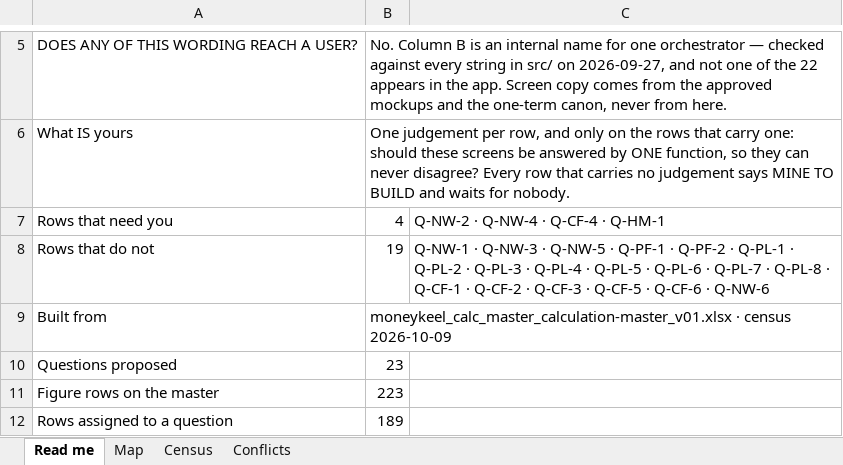
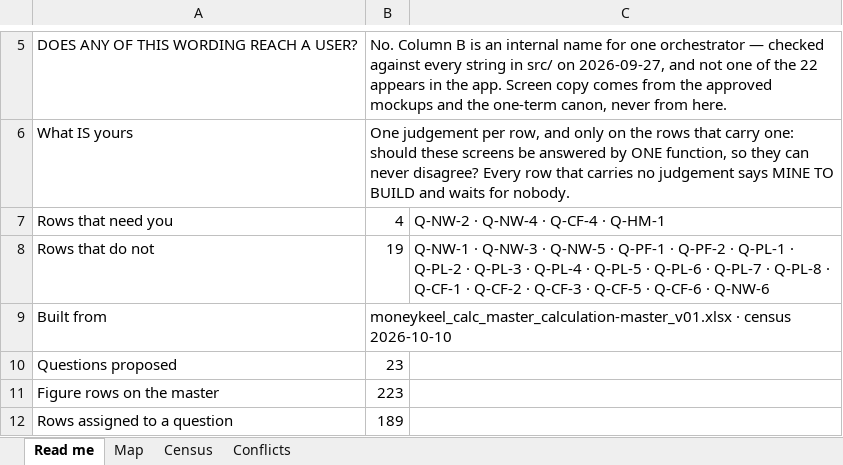
Before and after one commit to Finwise-io/finwise, an Excel workbook: MoneyKeel/documents/standards/moneykeel_calc_spec_orchestrator-map_v01.xlsx, sheet Read me, drawn as a sheet; only a part is shown, gaps mark what is left out; values as stored, in another font and other column widths than the file's, no borders; the diff names each change by its address in the sheet, - before the commit and + after, or states it on an @@ line.

```diff
--- a/MoneyKeel/documents/standards/moneykeel_calc_spec_orchestrator-map_v01.xlsx (sheet Read me)
+++ b/MoneyKeel/documents/standards/moneykeel_calc_spec_orchestrator-map_v01.xlsx (sheet Read me)
-B9: …· census 2026-10-09
+B9: …· census 2026-10-10
```
Also changed, not shown: sheet Census, MoneyKeel/documents/decision-log/moneykeel_log_decisions_v01.xlsx, MoneyKeel/documents/other/moneykeel_calc_master_calculation-master_v01.xlsx, 8 other files.
